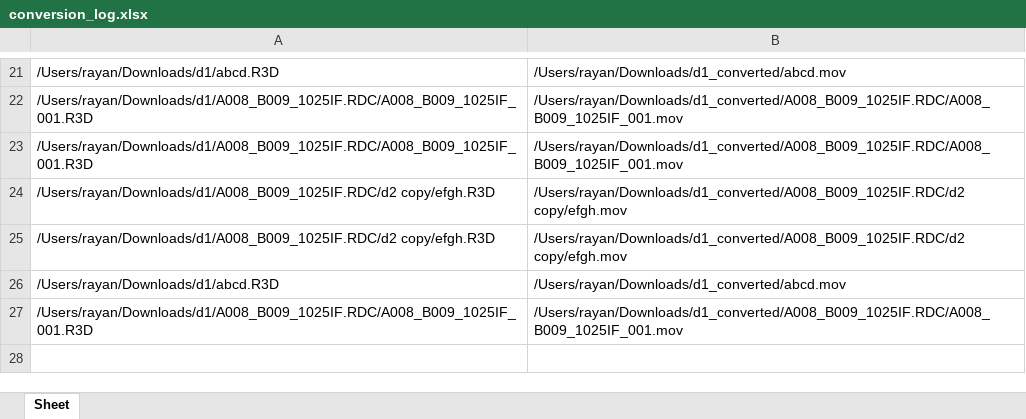
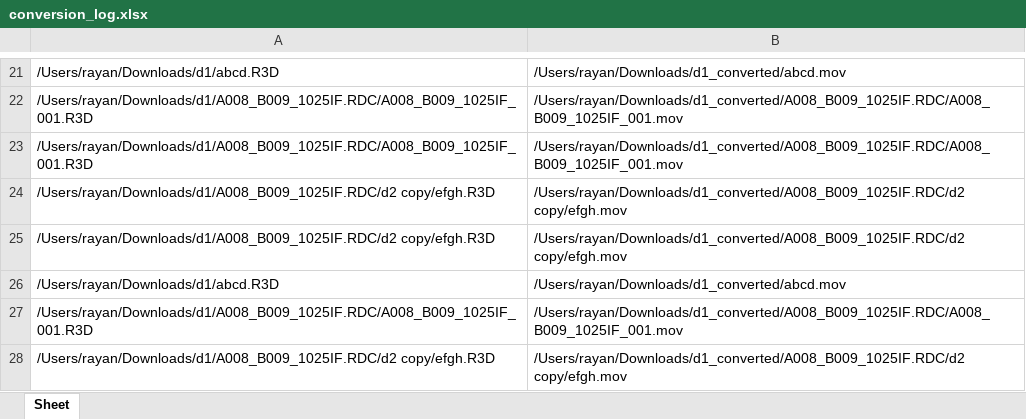
Before and after one commit to MuhdRayan10/QatarMuseumArchiveTools, an Excel workbook: conversion/conversion_log.xlsx, sheet Sheet, drawn as a sheet; only a part is shown, gaps mark what is left out; values as stored, in another font and other column widths than the file's, no borders; the diff names each change by its address in the sheet, - before the commit and + after, or states it on an @@ line.

```diff
--- a/conversion/conversion_log.xlsx (sheet Sheet)
+++ b/conversion/conversion_log.xlsx (sheet Sheet)
+row 28: /Users/rayan/Downloads/d1/A008_B009_1025IF.RDC/d2 copy/efgh.R3D | /Users/rayan/Downloads/d1_converted/A008_B009_1025IF.RDC/d2 copy/efgh.mov
```
Also changed, not shown: 6 other files.
